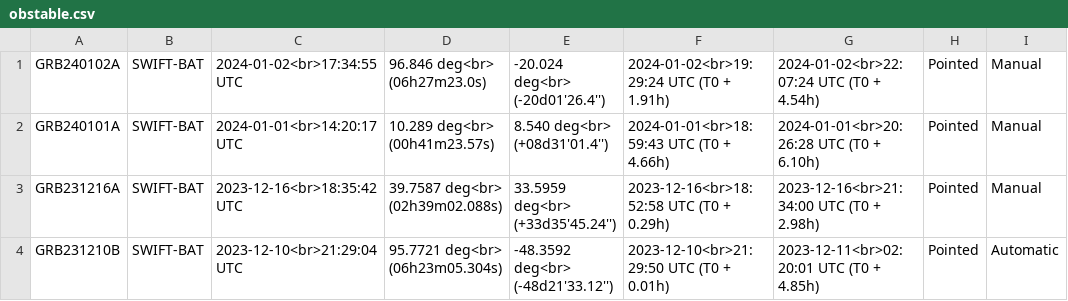
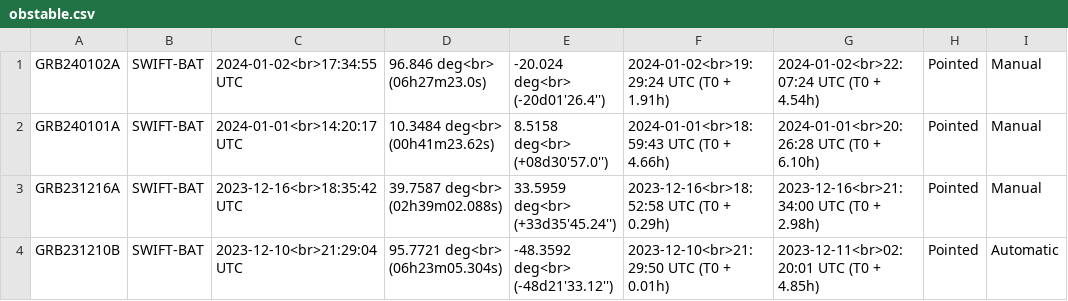
Before and after one commit to wxssym/grbhess.github.io, a CSV file: obstable.csv, drawn as a sheet; only a part is shown; the diff names each change by its address in the sheet, - before the commit and + after, or states it on an @@ line.

Commit message:
Update obstable.csv

```diff
--- a/obstable.csv
+++ b/obstable.csv
-D2: 10.289 deg<br> (00h41m23.57s)
+D2: 10.3484 deg<br> (00h41m23.62s)
-E2: 8.540 deg<br> (+08d31'01.4'')
+E2: 8.5158 deg<br> (+08d30'57.0'')
```
